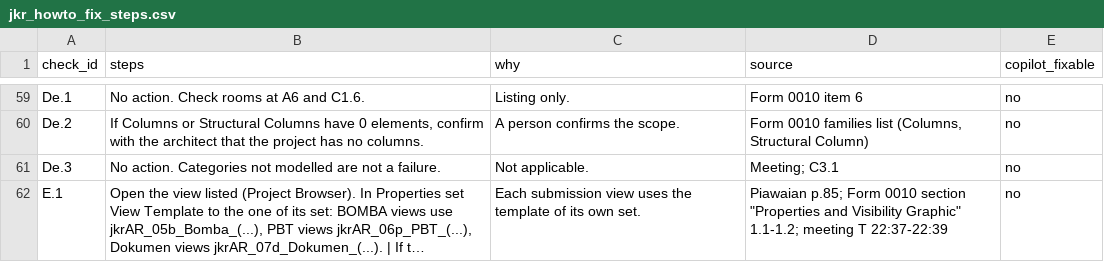
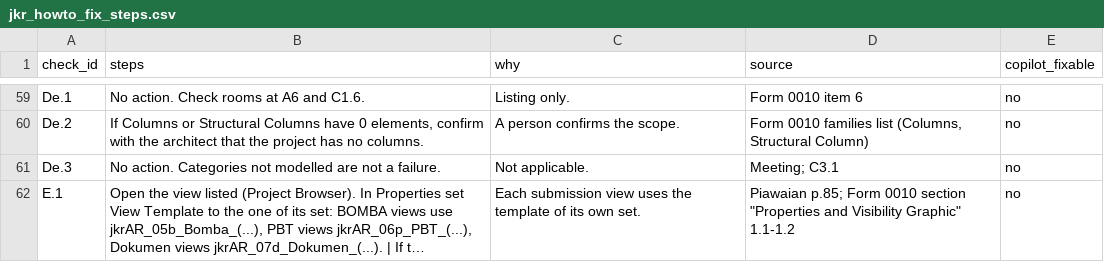
Before and after one commit to binacloudmy/revit-addin-sync, a CSV file: Services/JkrSpec/data/jkr_howto_fix_steps.csv, drawn as a sheet; only a part is shown, gaps mark what is left out; long unchanged cells end in …; the diff covers the shown part only; the diff names each change by its address in the sheet, - before the commit and + after, or states it on an @@ line.

```diff
--- a/Services/JkrSpec/data/jkr_howto_fix_steps.csv
+++ b/Services/JkrSpec/data/jkr_howto_fix_steps.csv
-D62 (source): …Visibility Graphic" 1.1-1.2; meeting T 22:37-22:39
+D62 (source): …Visibility Graphic" 1.1-1.2
```
Also changed, not shown: 34 edited cells elsewhere in this file, 3 other files.
